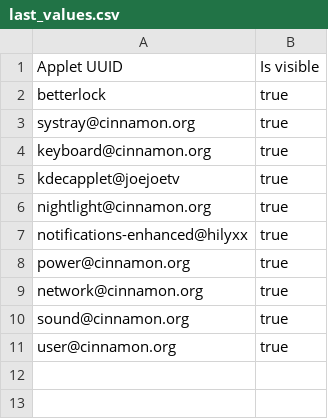
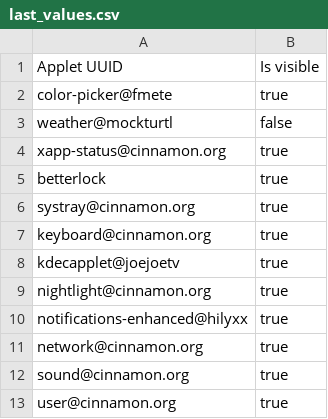
Before and after one commit to ivfrost/dotfiles, a CSV file: cinnamon/.local/share/cinnamon/applets/hideable-applets@cardsurf/values/last_values.csv, drawn as a sheet; removed rows and columns are numbered as before the commit, all else as after; the diff names each change by its address in the sheet, - before the commit and + after, or states it on an @@ line.

```diff
--- a/cinnamon/.local/share/cinnamon/applets/hideable-applets@cardsurf/values/last_values.csv
+++ b/cinnamon/.local/share/cinnamon/applets/hideable-applets@cardsurf/values/last_values.csv
+row 2: color-picker@fmete | true
+row 3: weather@mockturtl | false
+row 4: xapp-status@cinnamon.org | true
-row 8: power@cinnamon.org | true
```
Also changed, not shown: 18 other files.
